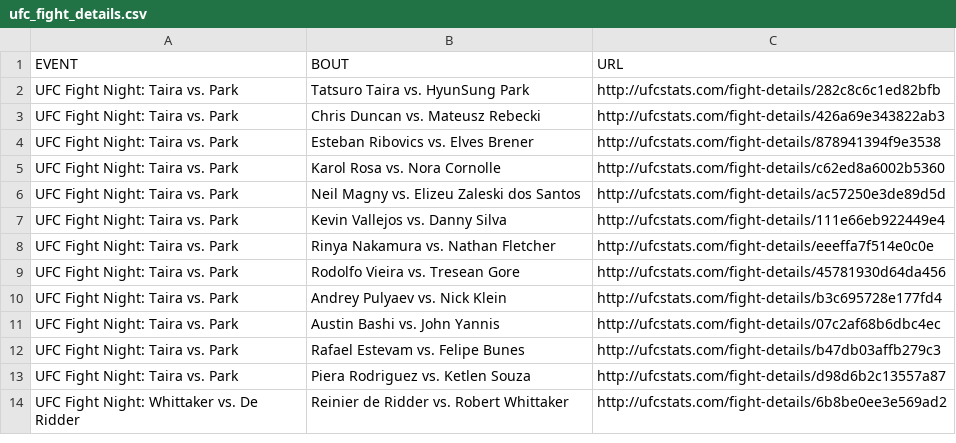
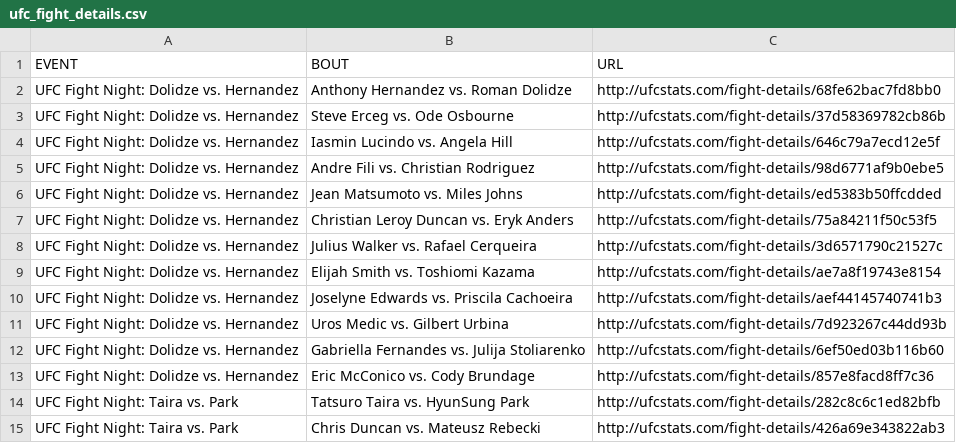
Before and after one commit to Greco1899/scrape_ufc_stats, a CSV file: ufc_fight_details.csv, drawn as a sheet; only a part is shown; the shorter side is filled out with more unchanged rows; the diff names each change by its address in the sheet, - before the commit and + after, or states it on an @@ line.

Commit message:
2025-08-10 data refresh

```diff
--- a/ufc_fight_details.csv
+++ b/ufc_fight_details.csv
+row 2: UFC Fight Night: Dolidze vs. Hernandez | Anthony Hernandez vs. Roman Dolidze | http://ufcstats.com/fight-details/68fe62bac7fd8bb0
+row 3: UFC Fight Night: Dolidze vs. Hernandez | Steve Erceg vs. Ode Osbourne | http://ufcstats.com/fight-details/37d58369782cb86b
+row 4: UFC Fight Night: Dolidze vs. Hernandez | Iasmin Lucindo vs. Angela Hill | http://ufcstats.com/fight-details/646c79a7ecd12e5f
+row 5: UFC Fight Night: Dolidze vs. Hernandez | Andre Fili vs. Christian Rodriguez | http://ufcstats.com/fight-details/98d6771af9b0ebe5
+row 6: UFC Fight Night: Dolidze vs. Hernandez | Jean Matsumoto vs. Miles Johns | http://ufcstats.com/fight-details/ed5383b50ffcdded
+row 7: UFC Fight Night: Dolidze vs. Hernandez | Christian Leroy Duncan vs. Eryk Anders | http://ufcstats.com/fight-details/75a84211f50c53f5
+row 8: UFC Fight Night: Dolidze vs. Hernandez | Julius Walker vs. Rafael Cerqueira | http://ufcstats.com/fight-details/3d6571790c21527c
+row 9: UFC Fight Night: Dolidze vs. Hernandez | Elijah Smith vs. Toshiomi Kazama | http://ufcstats.com/fight-details/ae7a8f19743e8154
+row 10: UFC Fight Night: Dolidze vs. Hernandez | Joselyne Edwards vs. Priscila Cachoeira | http://ufcstats.com/fight-details/aef44145740741b3
+row 11: UFC Fight Night: Dolidze vs. Hernandez | Uros Medic vs. Gilbert Urbina | http://ufcstats.com/fight-details/7d923267c44dd93b
+row 12: UFC Fight Night: Dolidze vs. Hernandez | Gabriella Fernandes vs. Julija Stoliarenko | http://ufcstats.com/fight-details/6ef50ed03b116b60
+row 13: UFC Fight Night: Dolidze vs. Hernandez | Eric McConico vs. Cody Brundage | http://ufcstats.com/fight-details/857e8facd8ff7c36
```
Also changed, not shown: ufc_event_details.csv, 1 other file.
